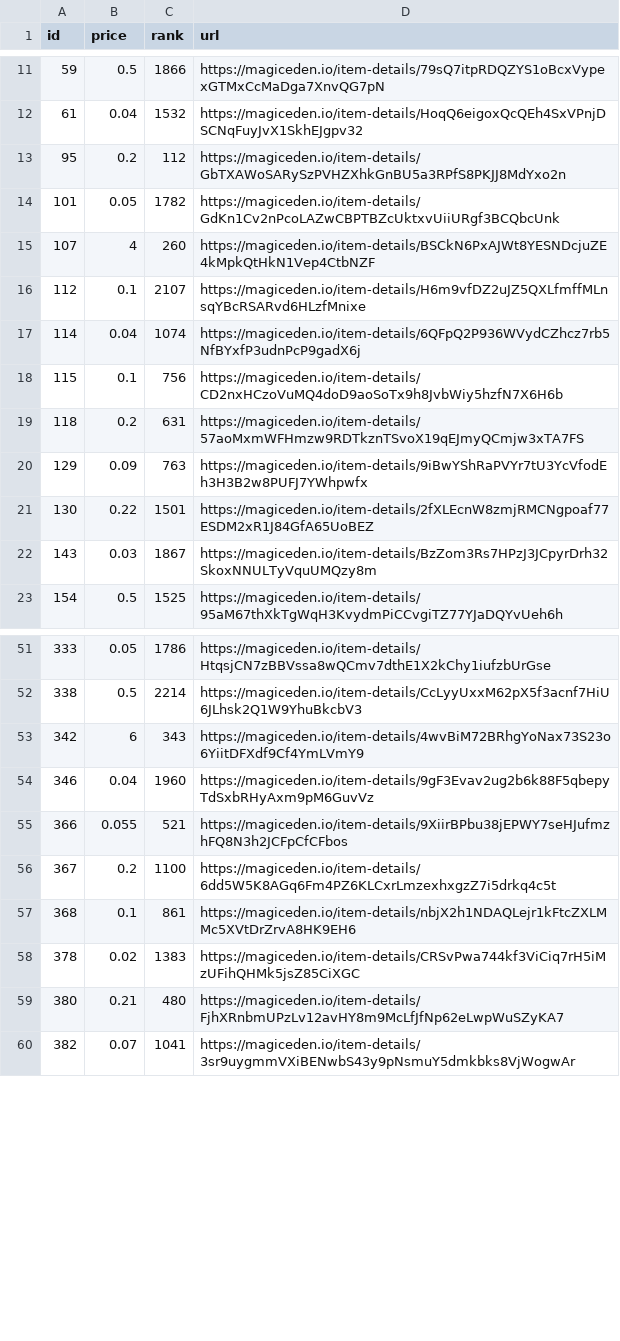
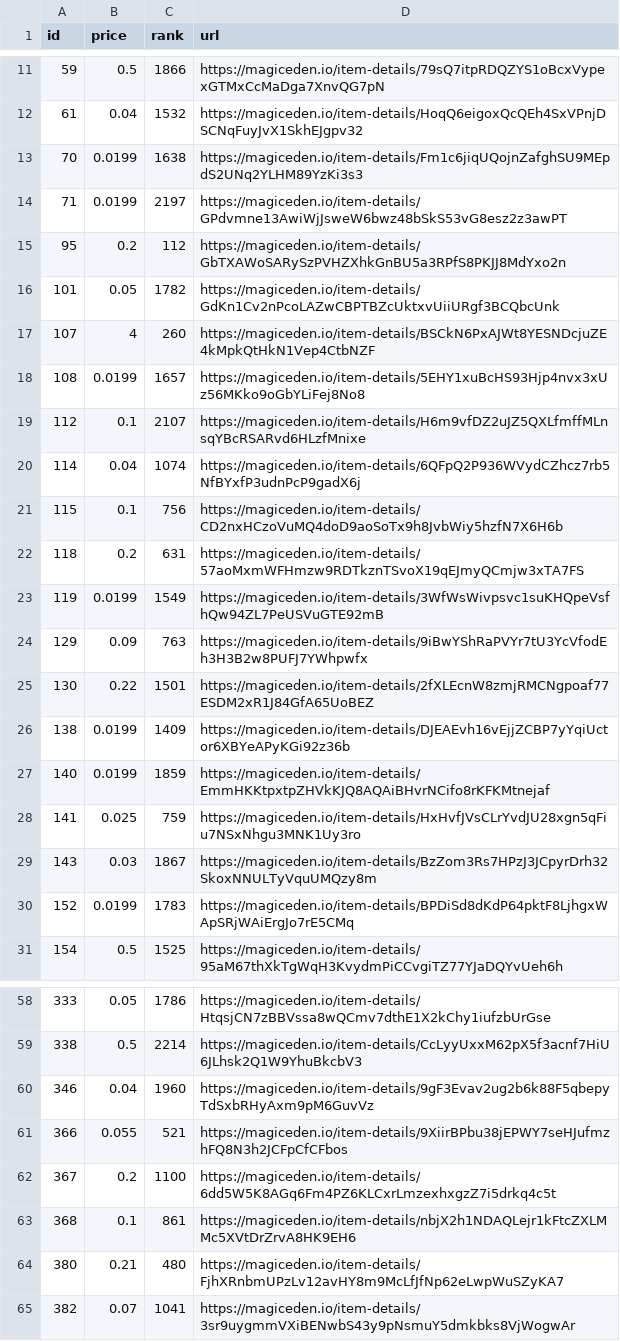
Before and after one commit to braposo/magiceden-wolves-monitor, a CSV file: wolves-data-processed.csv, drawn as a sheet; only a part is shown, gaps mark what is left out; the diff covers the shown part only.

Commit message:
Flat: latest data (2021-10-30T01:55:30.205Z) {   "date": "2021-10-30T01:55:30.205Z",   "files": [     {       "name": "wolves-data-processed.csv",       "deltaBytes": 30,       "source": "https://api-mainnet.magiceden.io/rpc/getListedNFTsByQuery?q=%7B%22%24match%22%3A%7B%22collectionSymbol%22%3A%22wolves_of_sol_street%22%7D%2C%22%24sort%22%3A%7B%22takerAmount%22%3A1%2C%22createdAt%22%3A-1%7D%7D"     },     {       "name": "wolves-data.json",       "deltaBytes": 422,       "source": "https://api-mainnet.magiceden.io/rpc/getListedNFTsByQuery?q=%7B%22%24match%22%3A%7B%22collectionSymbol%22%3A%22wolves_of_sol_street%22%7D%2C%22%24sort%22%3A%7B%22takerAmount%22%3A1%2C%22createdAt%22%3A-1%7D%7D"     }   ] }

```diff
--- a/wolves-data-processed.csv
+++ b/wolves-data-processed.csv
@@ -12,2 +12,4 @@ id,price,rank,url
 61,0.04,1532,https://magiceden.io/item-details/HoqQ6eigoxQcQEh4SxVPnjDSCNqFuyJvX1SkhEJgpv32
+70,0.0199,1638,https://magiceden.io/item-details/Fm1c6jiqUQojnZafghSU9MEpdS2UNq2YLHM89YzKi3s3
+71,0.0199,2197,https://magiceden.io/item-details/GPdvmne13AwiWjJsweW6bwz48bSkS53vG8esz2z3awPT
 95,0.2,112,https://magiceden.io/item-details/GbTXAWoSARySzPVHZXhkGnBU5a3RPfS8PKJJ8MdYxo2n
@@ -15,2 +17,3 @@ id,price,rank,url
 107,4,260,https://magiceden.io/item-details/BSCkN6PxAJWt8YESNDcjuZE4kMpkQtHkN1Vep4CtbNZF
+108,0.0199,1657,https://magiceden.io/item-details/5EHY1xuBcHS93Hjp4nvx3xUz56MKko9oGbYLiFej8No8
 112,0.1,2107,https://magiceden.io/item-details/H6m9vfDZ2uJZ5QXLfmffMLnsqYBcRSARvd6HLzfMnixe
@@ -19,5 +22,10 @@ id,price,rank,url
 118,0.2,631,https://magiceden.io/item-details/57aoMxmWFHmzw9RDTkznTSvoX19qEJmyQCmjw3xTA7FS
+119,0.0199,1549,https://magiceden.io/item-details/3WfWsWivpsvc1suKHQpeVsfhQw94ZL7PeUSVuGTE92mB
 129,0.09,763,https://magiceden.io/item-details/9iBwYShRaPVYr7tU3YcVfodEh3H3B2w8PUFJ7YWhpwfx
 130,0.22,1501,https://magiceden.io/item-details/2fXLEcnW8zmjRMCNgpoaf77ESDM2xR1J84GfA65UoBEZ
+138,0.0199,1409,https://magiceden.io/item-details/DJEAEvh16vEjjZCBP7yYqiUctor6XBYeAPyKGi92z36b
+140,0.0199,1859,https://magiceden.io/item-details/EmmHKKtpxtpZHVkKJQ8AQAiBHvrNCifo8rKFKMtnejaf
+141,0.025,759,https://magiceden.io/item-details/HxHvfJVsCLrYvdJU28xgn5qFiu7NSxNhgu3MNK1Uy3ro
 143,0.03,1867,https://magiceden.io/item-details/BzZom3Rs7HPzJ3JCpyrDrh32SkoxNNULTyVquUMQzy8m
+152,0.0199,1783,https://magiceden.io/item-details/BPDiSd8dKdP64pktF8LjhgxWApSRjWAiErgJo7rE5CMq
 154,0.5,1525,https://magiceden.io/item-details/95aM67thXkTgWqH3KvydmPiCCvgiTZ77YJaDQYvUeh6h
@@ -52,3 +59,2 @@ id,price,rank,url
 338,0.5,2214,https://magiceden.io/item-details/CcLyyUxxM62pX5f3acnf7HiU6JLhsk2Q1W9YhuBkcbV3
-342,6,343,https://magiceden.io/item-details/4wvBiM72BRhgYoNax73S23o6YiitDFXdf9Cf4YmLVmY9
 346,0.04,1960,https://magiceden.io/item-details/9gF3Evav2ug2b6k88F5qbepyTdSxbRHyAxm9pM6GuvVz
@@ -57,3 +63,2 @@ id,price,rank,url
 368,0.1,861,https://magiceden.io/item-details/nbjX2h1NDAQLejr1kFtcZXLMMc5XVtDrZrvA8HK9EH6
-378,0.02,1383,https://magiceden.io/item-details/CRSvPwa744kf3ViCiq7rH5iMzUFihQHMk5jsZ85CiXGC
 380,0.21,480,https://magiceden.io/item-details/FjhXRnbmUPzLv12avHY8m9McLfJfNp62eLwpWuSZyKA7
```
Also changed, not shown: 1 added row and 7 removed rows elsewhere in this file, 1 other file.
